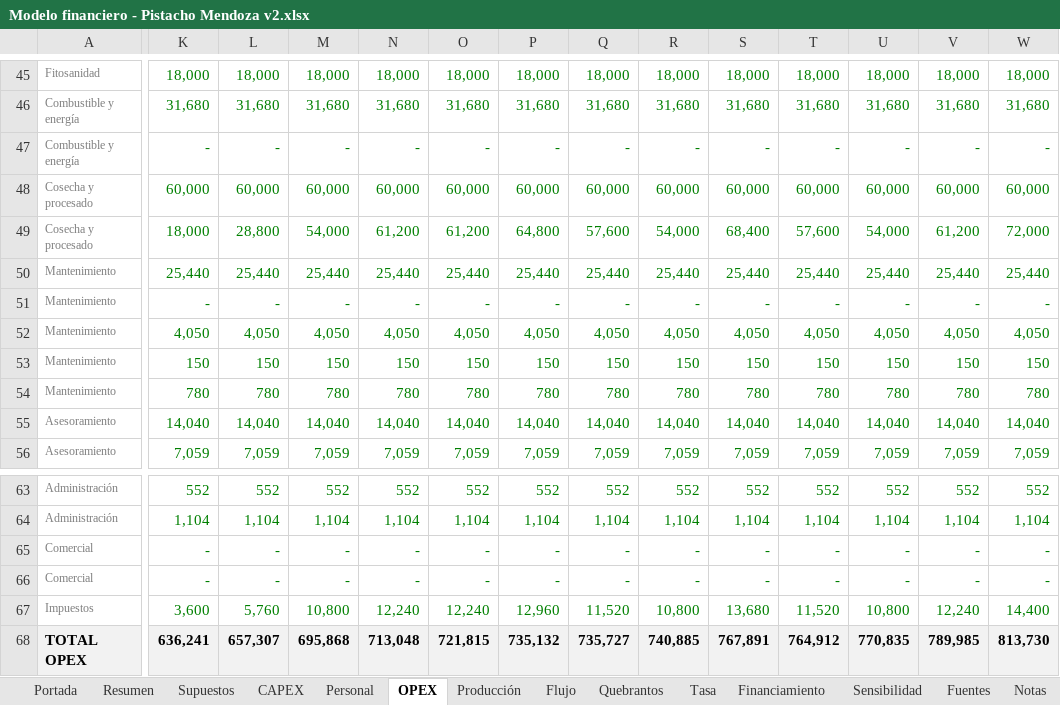
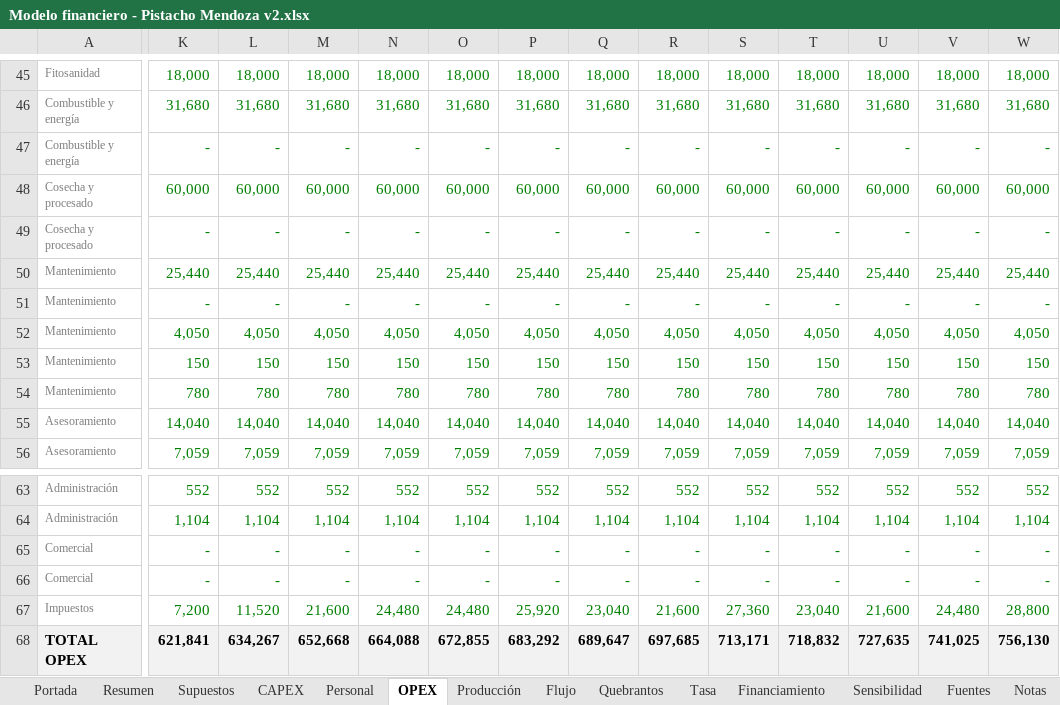
Before and after one commit to Emilialandgrebe/tesis-maestria, an Excel workbook: data/referencia/Modelo financiero - Pistacho Mendoza v2.xlsx, sheet OPEX, drawn as a sheet; only a part is shown, gaps mark what is left out; values as stored, in another font and other column widths than the file's, no borders; conditional formats not drawn; the diff covers the shown part only; the diff names each change by its address in the sheet, - before the commit and + after, or states it on an @@ line.

```diff
--- a/data/referencia/Modelo financiero - Pistacho Mendoza v2.xlsx (sheet OPEX)
+++ b/data/referencia/Modelo financiero - Pistacho Mendoza v2.xlsx (sheet OPEX)
-K49: 18,000
+K49: -
-L49: 28,800
+L49: -
-M49: 54,000
+M49: -
-N49: 61,200
+N49: -
-O49: 61,200
+O49: -
-P49: 64,800
+P49: -
-Q49: 57,600
+Q49: -
-R49: 54,000
+R49: -
-S49: 68,400
+S49: -
-T49: 57,600
+T49: -
-U49: 54,000
+U49: -
-V49: 61,200
+V49: -
-W49: 72,000
+W49: -
-K67: 3,600
+K67: 7,200
-L67: 5,760
+L67: 11,520
-M67: 10,800
+M67: 21,600
-N67: 12,240
+N67: 24,480
-O67: 12,240
+O67: 24,480
-P67: 12,960
+P67: 25,920
-Q67: 11,520
+Q67: 23,040
-R67: 10,800
+R67: 21,600
-S67: 13,680
+S67: 27,360
-T67: 11,520
+T67: 23,040
-U67: 10,800
+U67: 21,600
-V67: 12,240
+V67: 24,480
-W67: 14,400
+W67: 28,800
-K68: 636,241
+K68: 621,841
-L68: 657,307
+L68: 634,267
-M68: 695,868
+M68: 652,668
-N68: 713,048
+N68: 664,088
-O68: 721,815
+O68: 672,855
-P68: 735,132
+P68: 683,292
-Q68: 735,727
+Q68: 689,647
-R68: 740,885
+R68: 697,685
-S68: 767,891
+S68: 713,171
-T68: 764,912
+T68: 718,832
-U68: 770,835
+U68: 727,635
-V68: 789,985
+V68: 741,025
-W68: 813,730
+W68: 756,130
```
Also changed, not shown: 17 edited cells elsewhere in this sheet, sheet Quebrantos, sheet Sensibilidad, sheet Flujo, sheet Supuestos, sheet Producción, sheet Resumen, 2 more sheets, formulas that keep their value, charts or pictures, 14 other files.
